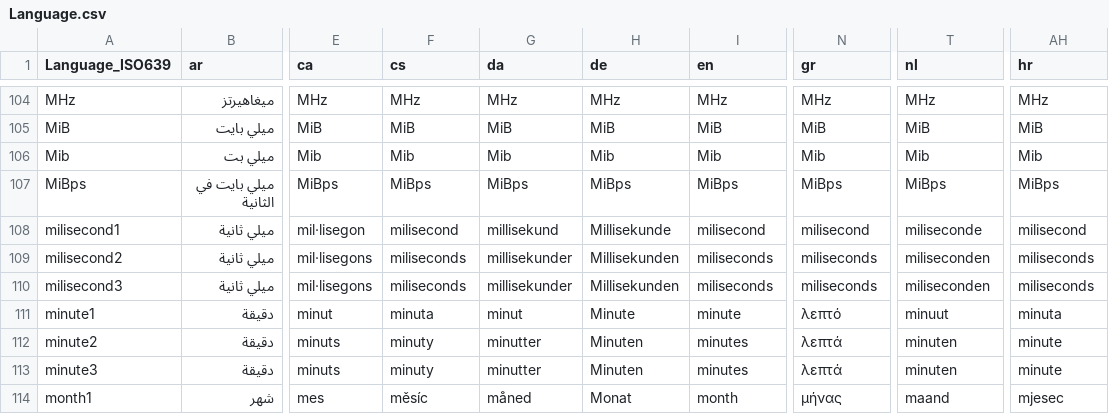
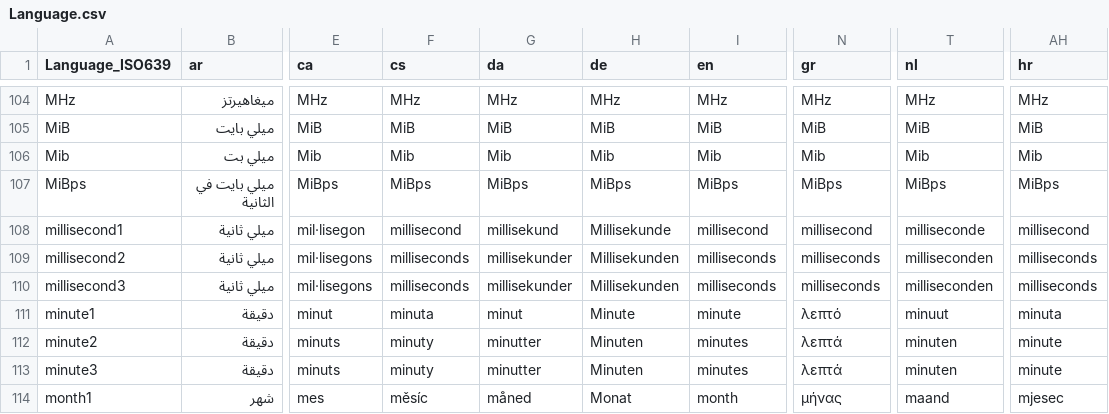
Before and after one commit to mediatest/mediatest, a CSV file: Source/Ressource/Language.csv, drawn as a sheet; only a part is shown, gaps mark what is left out; the diff names each change by its address in the sheet, - before the commit and + after, or states it on an @@ line.

Commit message:
x milisecond --> millisecond
git-svn-id: svn://svn.code.sf.net/p/mediainfo/code/MediaInfo/trunk@4132 45c5ae6f-87cc-4fd0-92ee-e4f023fd80da

```diff
--- a/Source/Ressource/Language.csv
+++ b/Source/Ressource/Language.csv
-A108 (Language_ISO639): milisecond1
+A108 (Language_ISO639): millisecond1
-F108 (cs): milisecond
+F108 (cs): millisecond
-I108 (en): milisecond
+I108 (en): millisecond
-N108 (gr): milisecond
+N108 (gr): millisecond
-T108 (nl): miliseconde
+T108 (nl): milliseconde
-AH108 (hr): milisecond
+AH108 (hr): millisecond
-A109 (Language_ISO639): milisecond2
+A109 (Language_ISO639): millisecond2
-F109:F110 (cs): miliseconds
+F109:F110 (cs): milliseconds
-I109:I110 (en): miliseconds
+I109:I110 (en): milliseconds
-N109:N110 (gr): miliseconds
+N109:N110 (gr): milliseconds
-T109:T110 (nl): miliseconden
+T109:T110 (nl): milliseconden
-AH109:AH110 (hr): miliseconds
+AH109:AH110 (hr): milliseconds
-A110 (Language_ISO639): milisecond3
+A110 (Language_ISO639): millisecond3
```
Also changed, not shown: Source/Ressource/Plugin/Language/cs.csv, Source/Ressource/Plugin/Language/en.csv, 32 other files.
